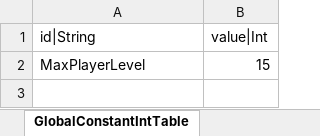
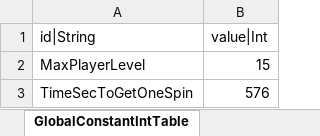
Before and after one commit to hayannal/ProjectNameless, an Excel workbook: Excel/GlobalConstant.xlsx, sheet GlobalConstantIntTable, drawn as a sheet; values as stored, in another font and other column widths than the file's, no borders; the diff names each change by its address in the sheet, - before the commit and + after, or states it on an @@ line.

Commit message:
TimeSecToGetOneSpin 변수 추가

```diff
--- a/Excel/GlobalConstant.xlsx (sheet GlobalConstantIntTable)
+++ b/Excel/GlobalConstant.xlsx (sheet GlobalConstantIntTable)
+row 3: TimeSecToGetOneSpin | 576
```
Also changed, not shown: Excel/작업GlobalConstant.xlsx.
